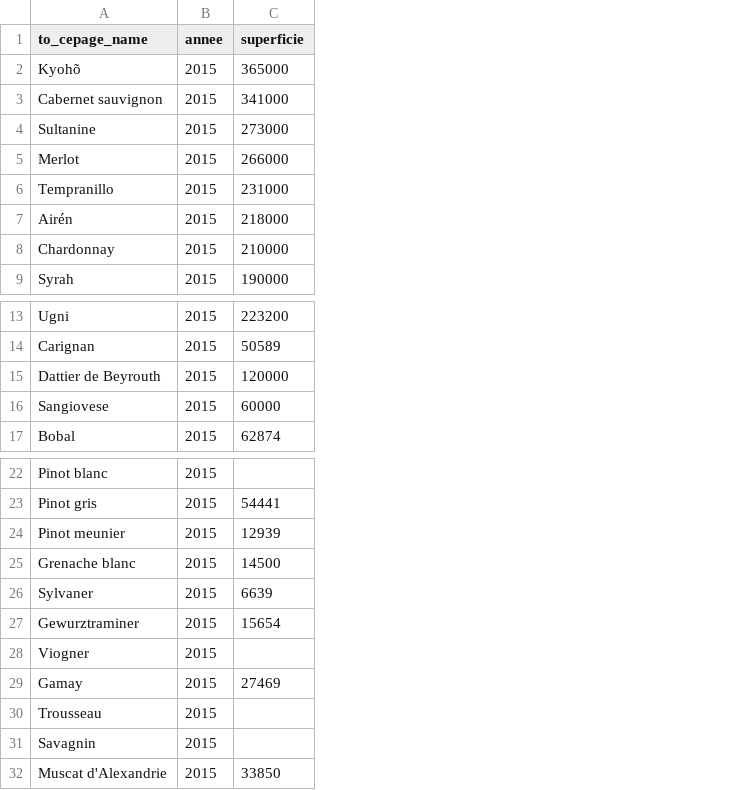
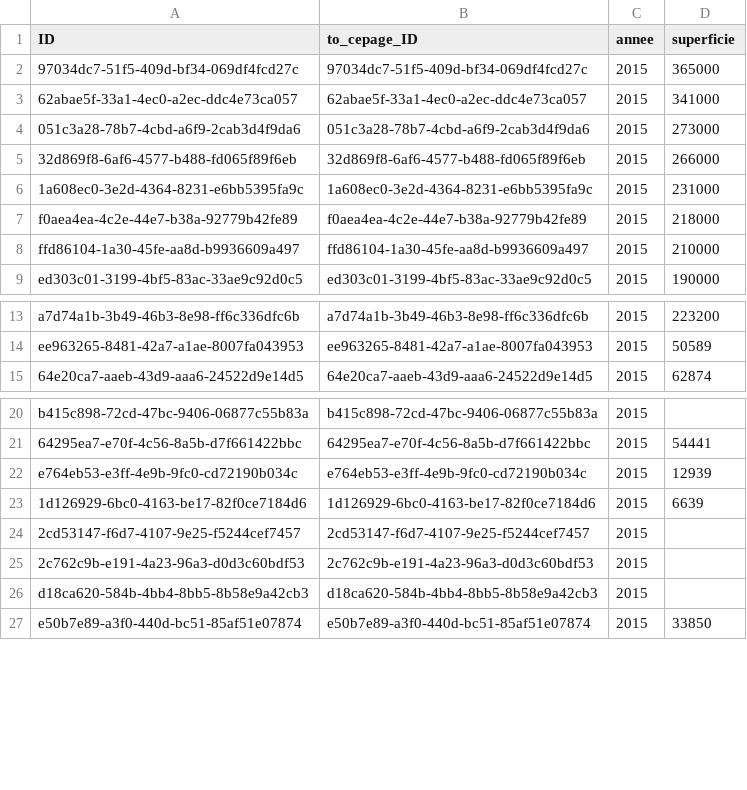
Before and after one commit to JeremyChabert/cap-vin, a CSV file: db/data/my-cave-Superficie.csv, drawn as a sheet; only a part is shown, gaps mark what is left out; removed rows and columns are numbered as before the commit, all else as after; the diff names each change by its address in the sheet, - before the commit and + after, or states it on an @@ line.

Commit message:
core: rework modelling and csv data

```diff
--- a/db/data/my-cave-Superficie.csv
+++ b/db/data/my-cave-Superficie.csv
-column A (to_cepage_name), rows 2-9: Kyohõ | Cabernet sauvignon | Sultanine | Merlot | Tempranillo | Airén | Chardonnay | Syrah; rows 13-14: Ugni | Carignan; row 17: Bobal; rows 22-24: Pinot blanc | Pinot gris | Pinot meunier; row 26: Sylvaner; row 28: Viogner; rows 30-32: Trousseau | Savagnin | Muscat d'Alexandrie
+column A (ID), rows 2-9: 97034dc7-51f5-409d-bf34-069df4fcd27c | 62abae5f-33a1-4ec0-a2ec-ddc4e73ca057 | 051c3a28-78b7-4cbd-a6f9-2cab3d4f9da6 | 32d869f8-6af6-4577-b488-fd065f89f6eb | 1a608ec0-3e2d-4364-8231-e6bb5395fa9c | f0aea4ea-4c2e-44e7-b38a-92779b42fe89 | ffd86104-1a30-45fe-aa8d-b9936609a497 | ed303c01-3199-4bf5-83ac-33ae9c92d0c5; rows 13-15: a7d74a1b-3b49-46b3-8e98-ff6c336dfc6b | ee963265-8481-42a7-a1ae-8007fa043953 | 64e20ca7-aaeb-43d9-aaa6-24522d9e14d5; rows 20-27: b415c898-72cd-47bc-9406-06877c55b83a | 64295ea7-e70f-4c56-8a5b-d7f661422bbc | e764eb53-e3ff-4e9b-9fc0-cd72190b034c | 1d126929-6bc0-4163-be17-82f0ce7184d6 | 2cd53147-f6d7-4107-9e25-f5244cef7457 | 2c762c9b-e191-4a23-96a3-d0d3c60bdf53 | d18ca620-584b-4bb4-8bb5-8b58e9a42cb3 | e50b7e89-a3f0-440d-bc51-85af51e07874
+column B (to_cepage_ID), rows 2-9: 97034dc7-51f5-409d-bf34-069df4fcd27c | 62abae5f-33a1-4ec0-a2ec-ddc4e73ca057 | 051c3a28-78b7-4cbd-a6f9-2cab3d4f9da6 | 32d869f8-6af6-4577-b488-fd065f89f6eb | 1a608ec0-3e2d-4364-8231-e6bb5395fa9c | f0aea4ea-4c2e-44e7-b38a-92779b42fe89 | ffd86104-1a30-45fe-aa8d-b9936609a497 | ed303c01-3199-4bf5-83ac-33ae9c92d0c5; rows 13-15: a7d74a1b-3b49-46b3-8e98-ff6c336dfc6b | ee963265-8481-42a7-a1ae-8007fa043953 | 64e20ca7-aaeb-43d9-aaa6-24522d9e14d5; rows 20-27: b415c898-72cd-47bc-9406-06877c55b83a | 64295ea7-e70f-4c56-8a5b-d7f661422bbc | e764eb53-e3ff-4e9b-9fc0-cd72190b034c | 1d126929-6bc0-4163-be17-82f0ce7184d6 | 2cd53147-f6d7-4107-9e25-f5244cef7457 | 2c762c9b-e191-4a23-96a3-d0d3c60bdf53 | d18ca620-584b-4bb4-8bb5-8b58e9a42cb3 | e50b7e89-a3f0-440d-bc51-85af51e07874
-row 15: Dattier de Beyrouth | 2015 | 120000
-row 16: Sangiovese | 2015 | 60000
-row 25: Grenache blanc | 2015 | 14500
-row 27: Gewurztraminer | 2015 | 15654
-row 29: Gamay | 2015 | 27469
```
Also changed, not shown: 4 other files.
